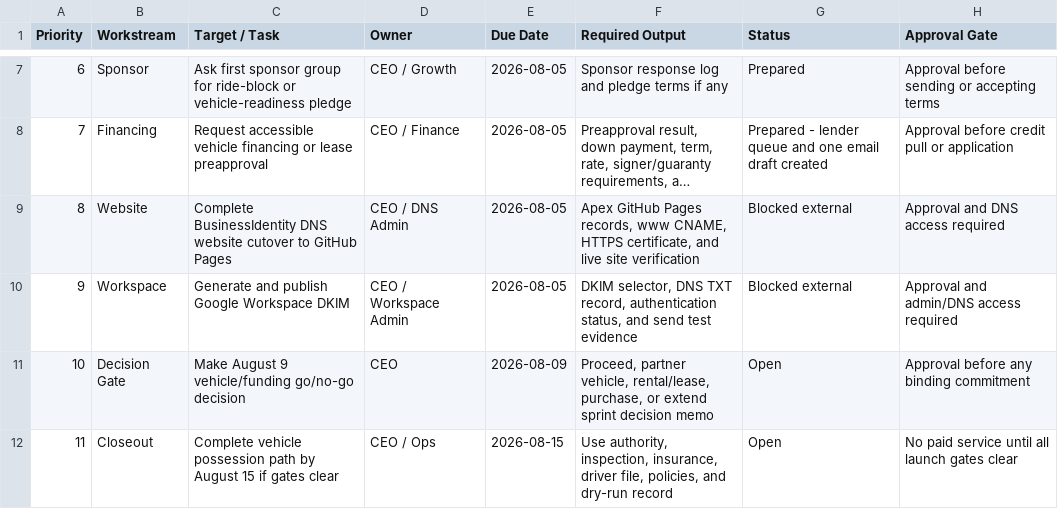
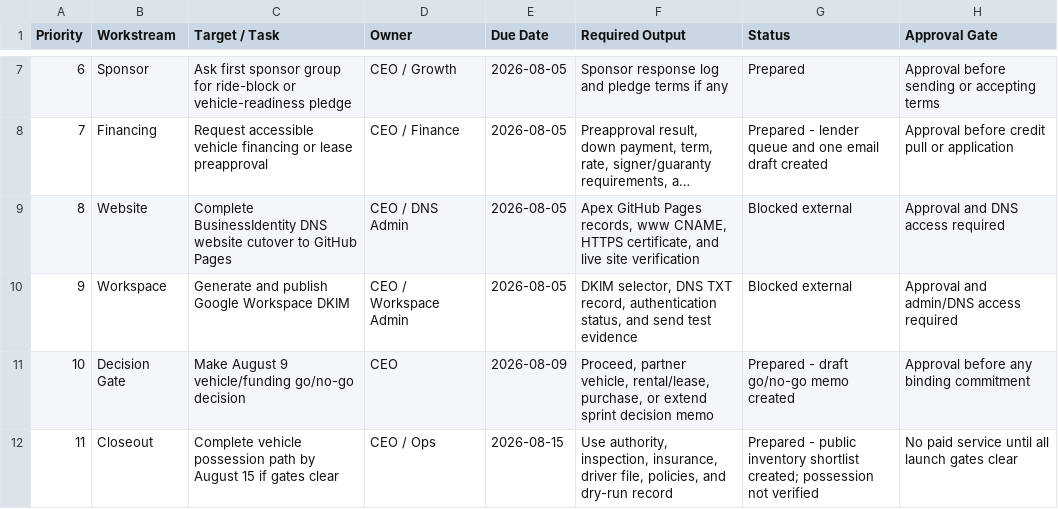
Before and after one commit to DOCS-8404-LOGISTICS-NEMT/VCC, a CSV file: foundation/launch_package/29_Vehicle_Funding_Sprint_Register_2026-08-02.csv, drawn as a sheet; only a part is shown, gaps mark what is left out; long unchanged cells end in ….

Commit message:
Add vehicle shortlist and go-no-go memo

```diff
--- a/foundation/launch_package/29_Vehicle_Funding_Sprint_Register_2026-08-02.csv
+++ b/foundation/launch_package/29_Vehicle_Funding_Sprint_Register_2026-08-02.csv
@@ -10,3 +10,3 @@
 "9","Workspace","Generate and publish Google Workspace DKIM","CEO / Workspace Admin","2026-08-05","DKIM selector, DNS TXT record, authentication status, and send test evidence","Blocked external","Approval and admin/DNS access required"
-"10","Decision Gate","Make August 9 vehicle/funding go/no-go decision","CEO","2026-08-09","Proceed, partner vehicle, rental/lease, purchase, or extend sprint decision memo","Open","Approval before any binding commitment"
-"11","Closeout","Complete vehicle possession path by August 15 if gates clear","CEO / Ops","2026-08-15","Use authority, inspection, insurance, driver file, policies, and dry-run record","Open","No paid service until all launch gates clear"
+"10","Decision Gate","Make August 9 vehicle/funding go/no-go decision","CEO","2026-08-09","Proceed, partner vehicle, rental/lease, purchase, or extend sprint decision memo","Prepared - draft go/no-go memo created","Approval before any binding commitment"
+"11","Closeout","Complete vehicle possession path by August 15 if gates clear","CEO / Ops","2026-08-15","Use authority, inspection, insurance, driver file, policies, and dry-run record","Prepared - public inventory shortlist created; possession not verified","No paid service until all launch gates clear"
```
Also changed, not shown: foundation/launch_package/11_Evidence_Register.csv, 4 other files.
